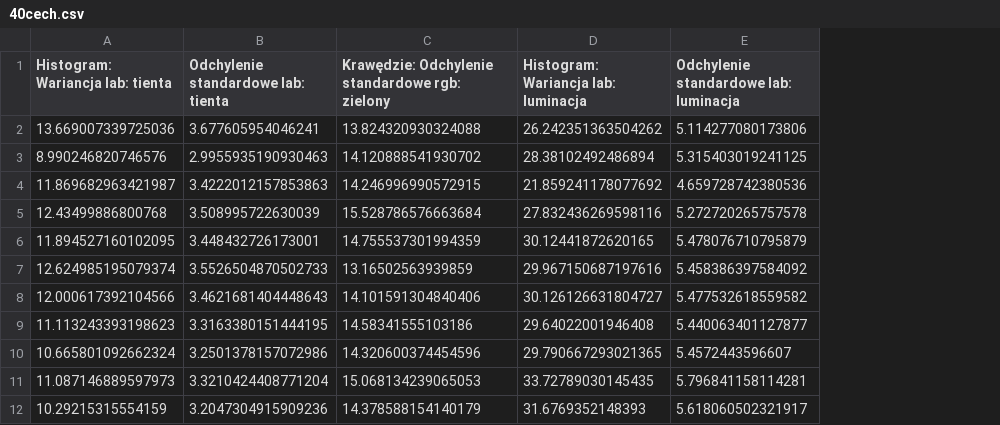
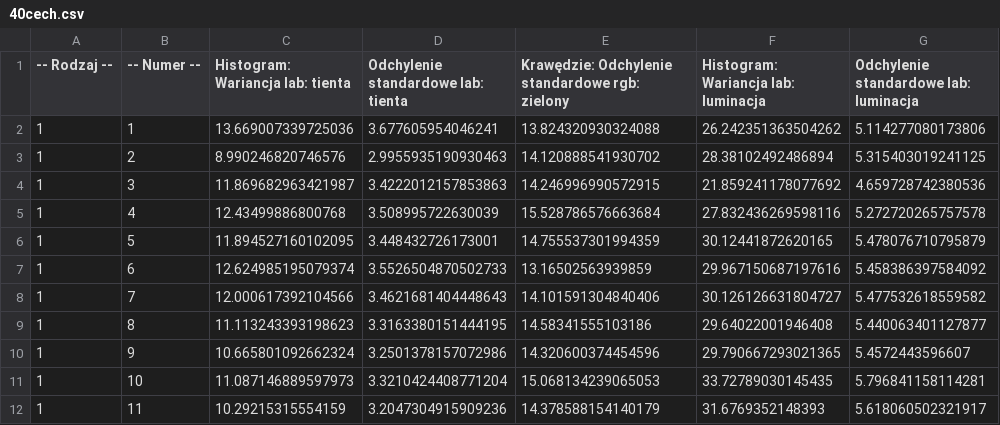
Before and after one commit to MariuszAKS/Projekt_IO, a CSV file: 40cech.csv, drawn as a sheet; only a part is shown; the diff names each change by its address in the sheet, - before the commit and + after, or states it on an @@ line.

Commit message:
Dodanie dwóch brakujących kolumn

```diff
--- a/40cech.csv
+++ b/40cech.csv
+column A (-- Rodzaj --), rows 2-12: all 1
+column B (-- Numer --), rows 2-12: 1 | 2 | 3 | 4 | 5 | 6 | 7 | 8 | 9 | 10 | 11
```
